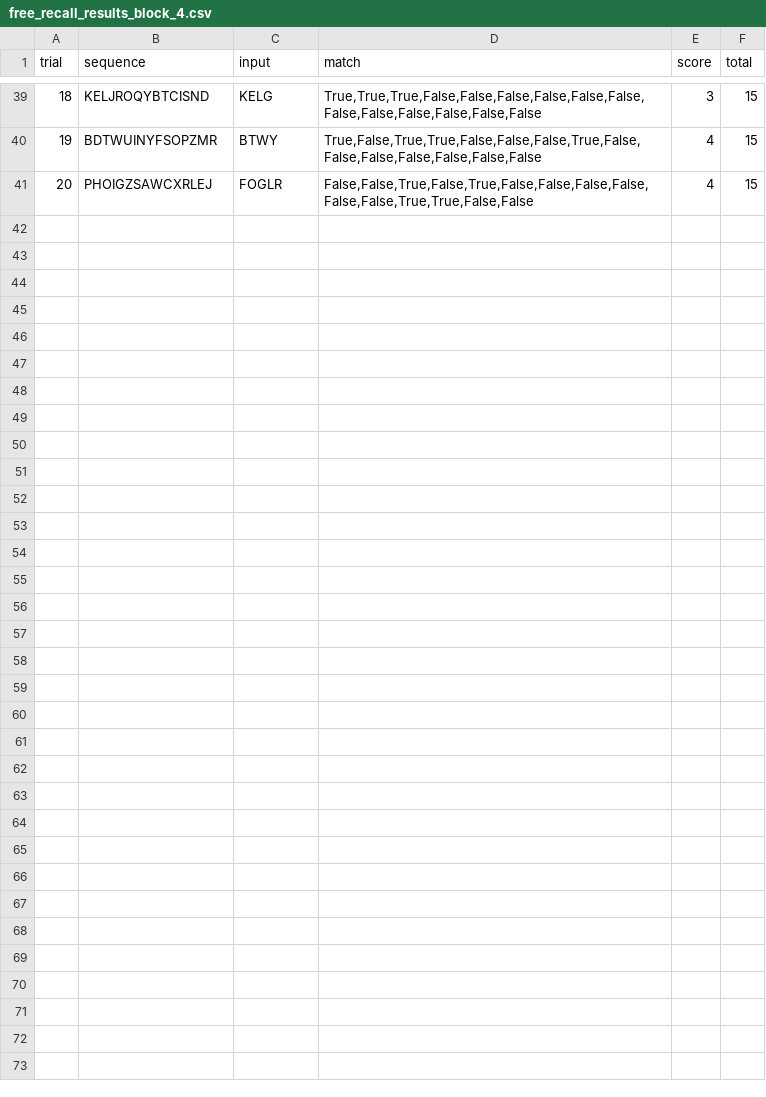
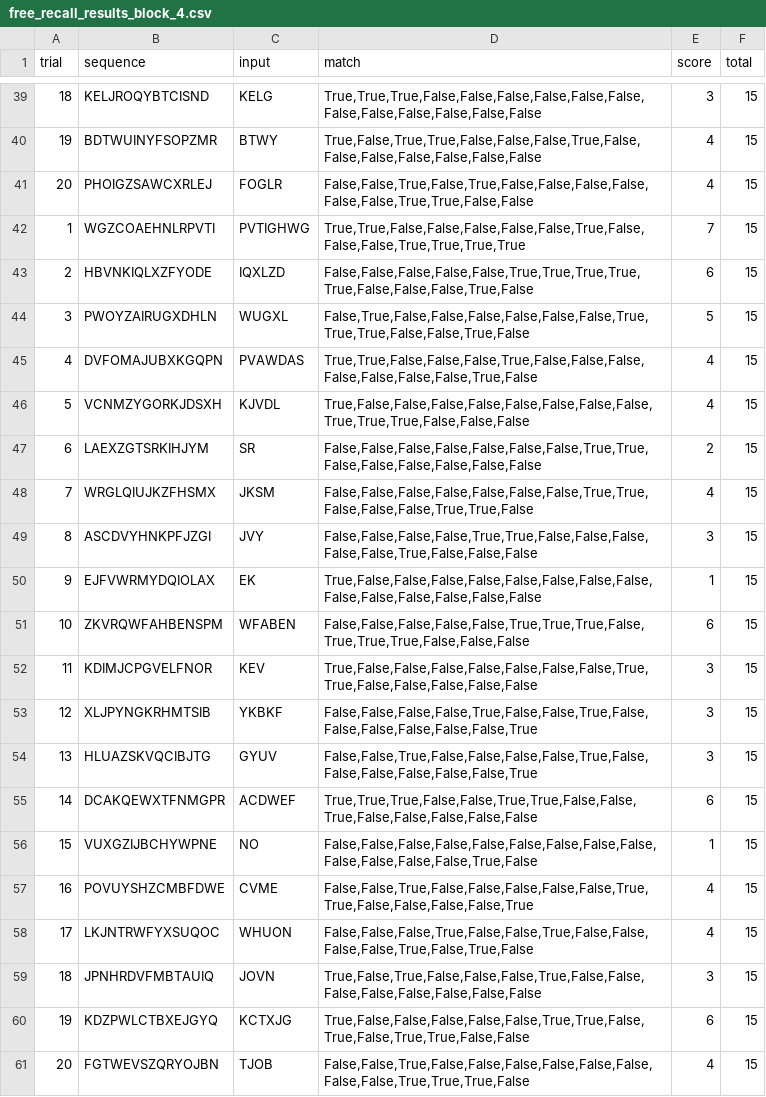
Before and after one commit to WilliamKentoRasmussen/experiment01, a CSV file: free_recall_results_block_4.csv, drawn as a sheet; only a part is shown, gaps mark what is left out.

Commit message:
Update free_recall_results_block_4.csv

```diff
--- a/free_recall_results_block_4.csv
+++ b/free_recall_results_block_4.csv
@@ -41 +41,21 @@ trial,sequence,input,match,score,total
 20,PHOIGZSAWCXRLEJ,FOGLR,"False,False,True,False,True,False,False,False,False,False,False,True,True,False,False",4,15
+1,WGZCOAEHNLRPVTI,PVTIGHWG,"True,True,False,False,False,False,False,True,False,False,False,True,True,True,True",7,15
+2,HBVNKIQLXZFYODE,IQXLZD,"False,False,False,False,False,True,True,True,True,True,False,False,False,True,False",6,15
+3,PWOYZAIRUGXDHLN,WUGXL,"False,True,False,False,False,False,False,False,True,True,True,False,False,True,False",5,15
+4,DVFOMAJUBXKGQPN,PVAWDAS,"True,True,False,False,False,True,False,False,False,False,False,False,False,True,False",4,15
+5,VCNMZYGORKJDSXH,KJVDL,"True,False,False,False,False,False,False,False,False,True,True,True,False,False,False",4,15
+6,LAEXZGTSRKIHJYM,SR,"False,False,False,False,False,False,False,True,True,False,False,False,False,False,False",2,15
+7,WRGLQIUJKZFHSMX,JKSM,"False,False,False,False,False,False,False,True,True,False,False,False,True,True,False",4,15
+8,ASCDVYHNKPFJZGI,JVY,"False,False,False,False,True,True,False,False,False,False,False,True,False,False,False",3,15
+9,EJFVWRMYDQIOLAX,EK,"True,False,False,False,False,False,False,False,False,False,False,False,False,False,False",1,15
+10,ZKVRQWFAHBENSPM,WFABEN,"False,False,False,False,False,True,True,True,False,True,True,True,False,False,False",6,15
+11,KDIMJCPGVELFNOR,KEV,"True,False,False,False,False,False,False,False,True,True,False,False,False,False,False",3,15
+12,XLJPYNGKRHMTSIB,YKBKF,"False,False,False,False,True,False,False,True,False,False,False,False,False,False,True",3,15
+13,HLUAZSKVQCIBJTG,GYUV,"False,False,True,False,False,False,False,True,False,False,False,False,False,False,True",3,15
+14,DCAKQEWXTFNMGPR,ACDWEF,"True,True,True,False,False,True,True,False,False,True,False,False,False,False,False",6,15
+15,VUXGZIJBCHYWPNE,NO,"False,False,False,False,False,False,False,False,False,False,False,False,False,True,False",1,15
+16,POVUYSHZCMBFDWE,CVME,"False,False,True,False,False,False,False,False,True,True,False,False,False,False,True",4,15
+17,LKJNTRWFYXSUQOC,WHUON,"False,False,False,True,False,False,True,False,False,False,False,True,False,True,False",4,15
+18,JPNHRDVFMBTAUIQ,JOVN,"True,False,True,False,False,False,True,False,False,False,False,False,False,False,False",3,15
+19,KDZPWLCTBXEJGYQ,KCTXJG,"True,False,False,False,False,False,True,True,False,True,False,True,True,False,False",6,15
+20,FGTWEVSZQRYOJBN,TJOB,"False,False,True,False,False,False,False,False,False,False,False,True,True,True,False",4,15
```
